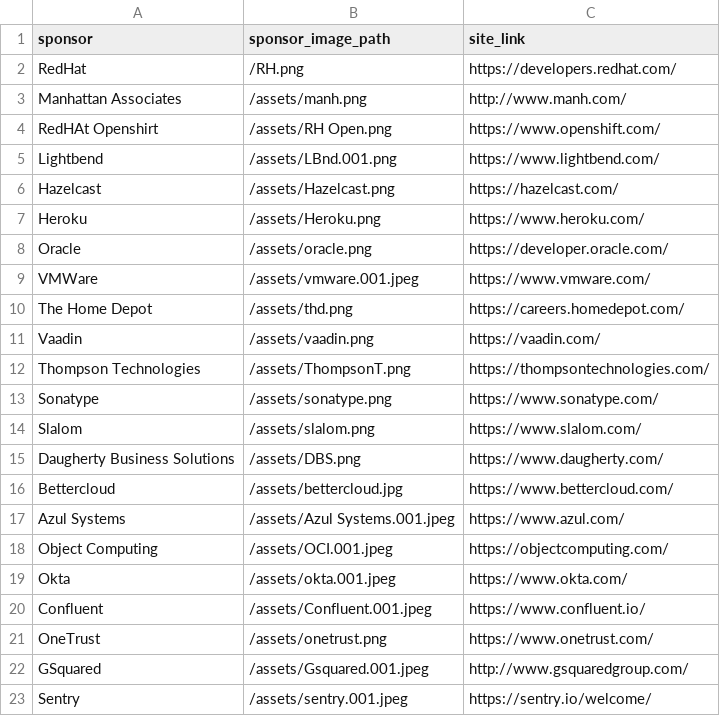
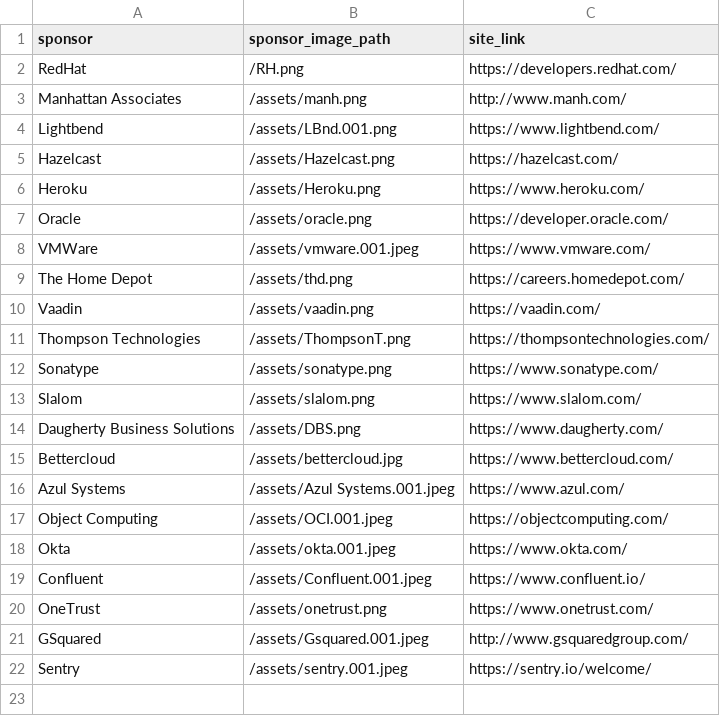
Before and after one commit to lauramoore/ajug_website, a CSV file: _data/sponsors.csv, drawn as a sheet; the diff names each change by its address in the sheet, - before the commit and + after, or states it on an @@ line.

Commit message:
Updated '_data/sponsors.csv' via CloudCannon

```diff
--- a/_data/sponsors.csv
+++ b/_data/sponsors.csv
-row 4: RedHAt Openshirt | /assets/RH Open.png | https://www.openshift.com/
```
